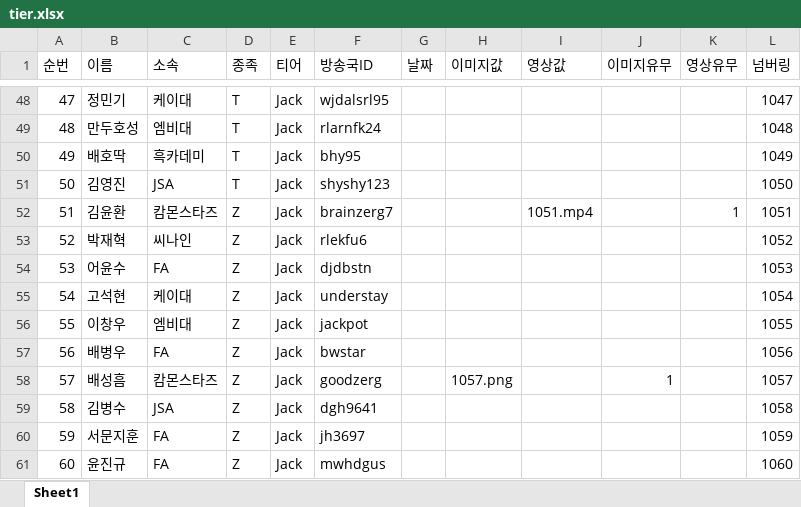
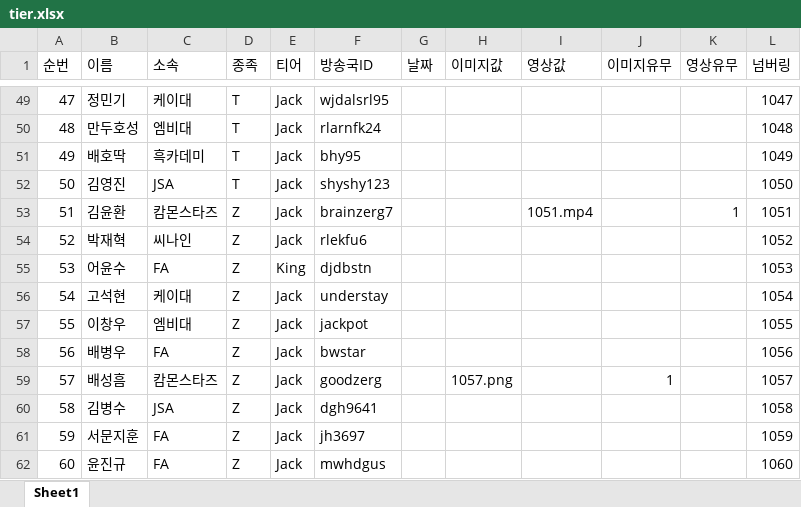
Before and after one commit to tpbnn/scintro, an Excel workbook: tier.xlsx, sheet Sheet1, drawn as a sheet; only a part is shown, gaps mark what is left out; values as stored, in another font and other column widths than the file's, no borders; addresses are those after the commit; the diff covers the shown part only; the diff names each change by its address in the sheet, - before the commit and + after, or states it on an @@ line.

```diff
--- a/tier.xlsx (sheet Sheet1)
+++ b/tier.xlsx (sheet Sheet1)
-E55 (티어): Jack
+E55 (티어): King
```
Also changed, not shown: 1 added row and 17 edited cells elsewhere in this sheet, formulas that keep their value.
